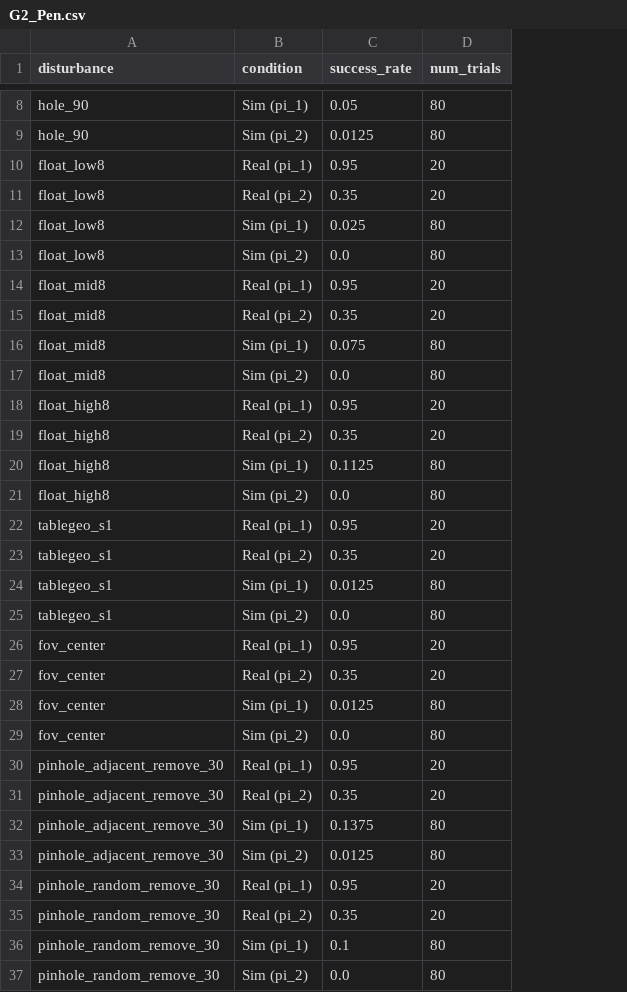
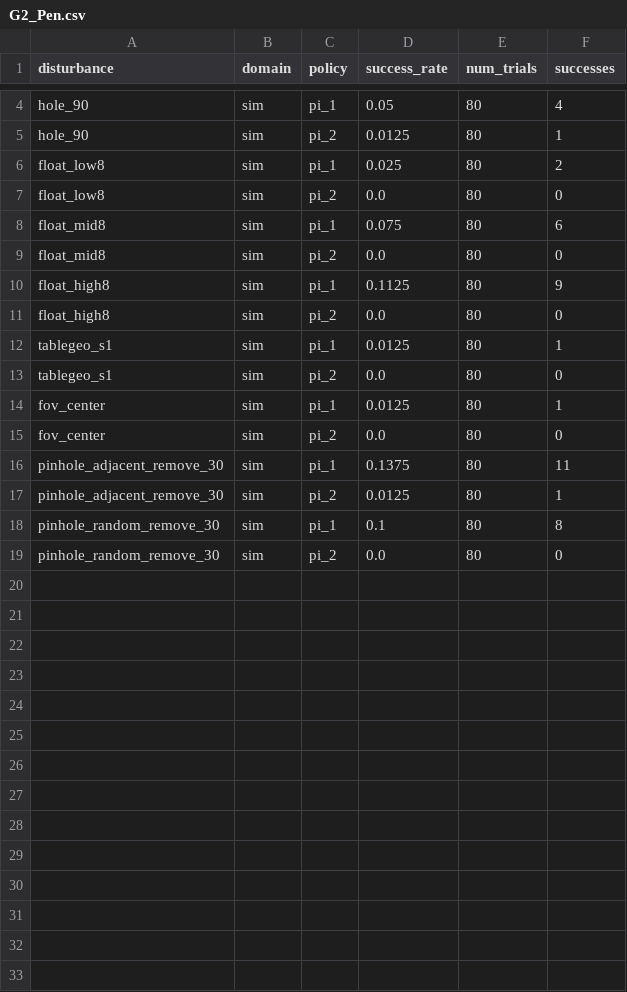
Before and after one commit to Hirotin/YUBI-Real2Sim, a CSV file: results/data/success_rate_disturbances/G2_Pen.csv, drawn as a sheet; only a part is shown, gaps mark what is left out; removed rows and columns are numbered as before the commit, all else as after; the diff covers the shown part only; the diff names each change by its address in the sheet, - before the commit and + after, or states it on an @@ line.

```diff
--- a/results/data/success_rate_disturbances/G2_Pen.csv
+++ b/results/data/success_rate_disturbances/G2_Pen.csv
-column B (condition), rows 8-9: Sim (pi_1) | Sim (pi_2); rows 12-13: Sim (pi_1) | Sim (pi_2); rows 16-17: Sim (pi_1) | Sim (pi_2); rows 20-21: Sim (pi_1) | Sim (pi_2); rows 24-25: Sim (pi_1) | Sim (pi_2); rows 28-29: Sim (pi_1) | Sim (pi_2); rows 32-33: Sim (pi_1) | Sim (pi_2); rows 36-37: Sim (pi_1) | Sim (pi_2)
+column B (domain), rows 4-19: all sim
+column C (policy), rows 4-19: pi_1 | pi_2 | pi_1 | pi_2 | pi_1 | pi_2 | pi_1 | pi_2 | pi_1 | pi_2 | pi_1 | pi_2 | pi_1 | pi_2 | pi_1 | pi_2
+column F (successes), rows 4-19: 4 | 1 | 2 | 0 | 6 | 0 | 9 | 0 | 1 | 0 | 1 | 0 | 11 | 1 | 8 | 0
-row 10: float_low8 | Real (pi_1) | 0.95 | 20
-row 11: float_low8 | Real (pi_2) | 0.35 | 20
-row 14: float_mid8 | Real (pi_1) | 0.95 | 20
-row 15: float_mid8 | Real (pi_2) | 0.35 | 20
-row 18: float_high8 | Real (pi_1) | 0.95 | 20
-row 19: float_high8 | Real (pi_2) | 0.35 | 20
-row 22: tablegeo_s1 | Real (pi_1) | 0.95 | 20
-row 23: tablegeo_s1 | Real (pi_2) | 0.35 | 20
-row 26: fov_center | Real (pi_1) | 0.95 | 20
-row 27: fov_center | Real (pi_2) | 0.35 | 20
-row 30: pinhole_adjacent_remove_30 | Real (pi_1) | 0.95 | 20
-row 31: pinhole_adjacent_remove_30 | Real (pi_2) | 0.35 | 20
-row 34: pinhole_random_remove_30 | Real (pi_1) | 0.95 | 20
-row 35: pinhole_random_remove_30 | Real (pi_2) | 0.35 | 20
```
Also changed, not shown: 4 removed rows elsewhere in this file, results/data/success_rate_disturbances/Duo_Cup.csv, results/data/success_rate_disturbances/Duo_Pen.csv, 44 other files.
